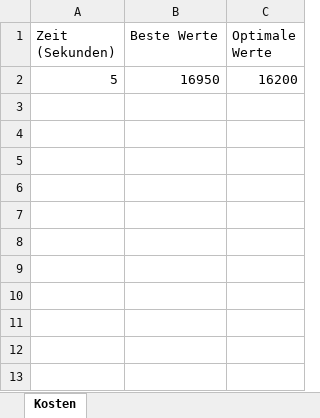
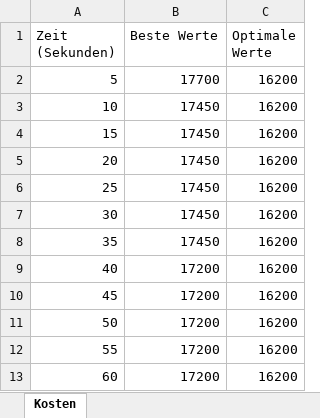
Before and after one commit to Dr-SIRM/project-x, an Excel workbook: Kostenanalyse.xlsx, sheet Kosten, drawn as a sheet; values as stored, in another font and other column widths than the file's, no borders; charts and pictures not drawn; the diff names each change by its address in the sheet, - before the commit and + after, or states it on an @@ line.

```diff
--- a/Kostenanalyse.xlsx (sheet Kosten)
+++ b/Kostenanalyse.xlsx (sheet Kosten)
-B2 (Beste Werte): 16950
+B2 (Beste Werte): 17700
+row 3: 10 | 17450 | 16200
+row 4: 15 | 17450 | 16200
+row 5: 20 | 17450 | 16200
+row 6: 25 | 17450 | 16200
+row 7: 30 | 17450 | 16200
+row 8: 35 | 17450 | 16200
+row 9: 40 | 17200 | 16200
+row 10: 45 | 17200 | 16200
+row 11: 50 | 17200 | 16200
+row 12: 55 | 17200 | 16200
+row 13: 60 | 17200 | 16200
```
Also changed, not shown: charts or pictures, 6 other files.
